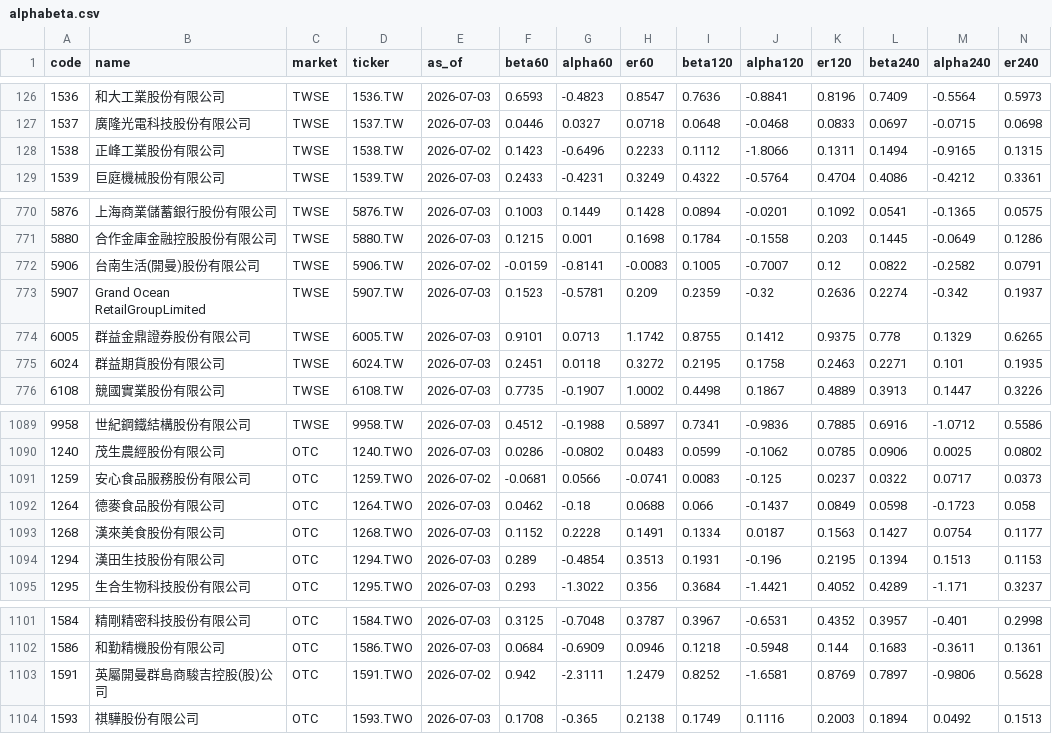
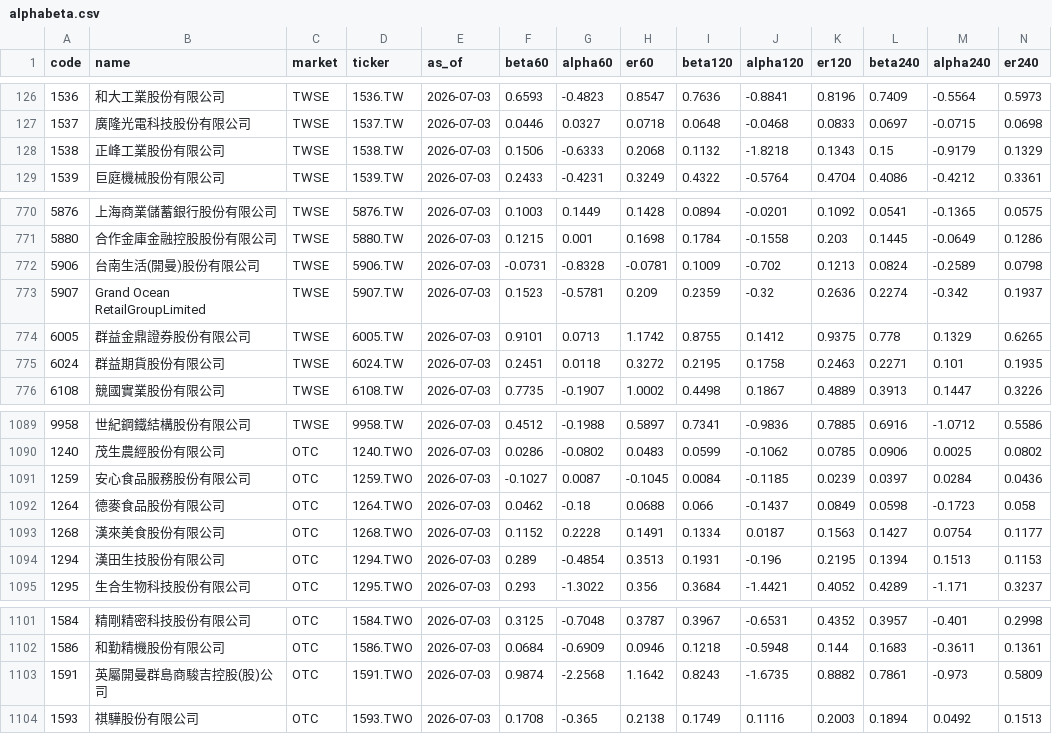
Before and after one commit to w2xg2022/twstock-alphabeta, a CSV file: docs/data/alphabeta.csv, drawn as a sheet; only a part is shown, gaps mark what is left out; the diff covers the shown part only.

```diff
--- a/docs/data/alphabeta.csv
+++ b/docs/data/alphabeta.csv
@@ -127,3 +127,3 @@
 1537,廣隆光電科技股份有限公司,TWSE,1537.TW,2026-07-03,0.0446,0.0327,0.0718,0.0648,-0.0468,0.0833,0.0697,-0.0715,0.0698
-1538,正峰工業股份有限公司,TWSE,1538.TW,2026-07-02,0.1423,-0.6496,0.2233,0.1112,-1.8066,0.1311,0.1494,-0.9165,0.1315
+1538,正峰工業股份有限公司,TWSE,1538.TW,2026-07-03,0.1506,-0.6333,0.2068,0.1132,-1.8218,0.1343,0.15,-0.9179,0.1329
 1539,巨庭機械股份有限公司,TWSE,1539.TW,2026-07-03,0.2433,-0.4231,0.3249,0.4322,-0.5764,0.4704,0.4086,-0.4212,0.3361
@@ -771,3 +771,3 @@
 5880,合作金庫金融控股股份有限公司,TWSE,5880.TW,2026-07-03,0.1215,0.001,0.1698,0.1784,-0.1558,0.203,0.1445,-0.0649,0.1286
-5906,台南生活(開曼)股份有限公司,TWSE,5906.TW,2026-07-02,-0.0159,-0.8141,-0.0083,0.1005,-0.7007,0.12,0.0822,-0.2582,0.0791
+5906,台南生活(開曼)股份有限公司,TWSE,5906.TW,2026-07-03,-0.0731,-0.8328,-0.0781,0.1009,-0.702,0.1213,0.0824,-0.2589,0.0798
 5907,Grand Ocean RetailGroupLimited,TWSE,5907.TW,2026-07-03,0.1523,-0.5781,0.209,0.2359,-0.32,0.2636,0.2274,-0.342,0.1937
@@ -1090,3 +1090,3 @@
 1240,茂生農經股份有限公司,OTC,1240.TWO,2026-07-03,0.0286,-0.0802,0.0483,0.0599,-0.1062,0.0785,0.0906,0.0025,0.0802
-1259,安心食品服務股份有限公司,OTC,1259.TWO,2026-07-02,-0.0681,0.0566,-0.0741,0.0083,-0.125,0.0237,0.0322,0.0717,0.0373
+1259,安心食品服務股份有限公司,OTC,1259.TWO,2026-07-03,-0.1027,0.0087,-0.1045,0.0084,-0.1185,0.0239,0.0397,0.0284,0.0436
 1264,德麥食品股份有限公司,OTC,1264.TWO,2026-07-03,0.0462,-0.18,0.0688,0.066,-0.1437,0.0849,0.0598,-0.1723,0.058
@@ -1102,3 +1102,3 @@
 1586,和勤精機股份有限公司,OTC,1586.TWO,2026-07-03,0.0684,-0.6909,0.0946,0.1218,-0.5948,0.144,0.1683,-0.3611,0.1361
-1591,英屬開曼群島商駿吉控股(股)公司,OTC,1591.TWO,2026-07-02,0.942,-2.3111,1.2479,0.8252,-1.6581,0.8769,0.7897,-0.9806,0.5628
+1591,英屬開曼群島商駿吉控股(股)公司,OTC,1591.TWO,2026-07-03,0.9874,-2.2568,1.1642,0.8243,-1.6735,0.8882,0.7861,-0.973,0.5809
 1593,祺驊股份有限公司,OTC,1593.TWO,2026-07-03,0.1708,-0.365,0.2138,0.1749,0.1116,0.2003,0.1894,0.0492,0.1513
```
Also changed, not shown: 82 edited cells elsewhere in this file, 2 other files.
